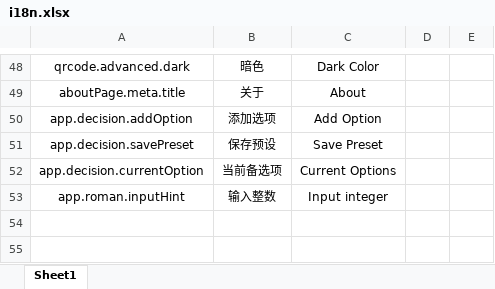
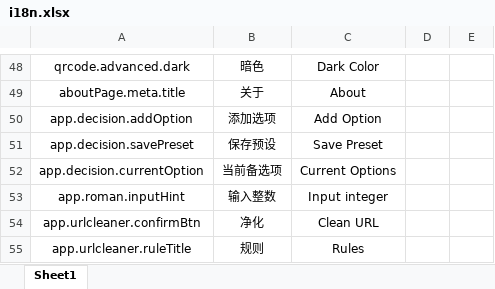
Before and after one commit to RiverTwilight/Geekits, an Excel workbook: src/data/i18n.xlsx, sheet Sheet1, drawn as a sheet; only a part is shown, gaps mark what is left out; values as stored, in another font and other column widths than the file's, no borders; the diff names each change by its address in the sheet, - before the commit and + after, or states it on an @@ line.

```diff
--- a/src/data/i18n.xlsx (sheet Sheet1)
+++ b/src/data/i18n.xlsx (sheet Sheet1)
+row 54: app.urlcleaner.confirmBtn | 净化 | Clean URL
+row 55: app.urlcleaner.ruleTitle | 规则 | Rules
```
Also changed, not shown: 5 other files.
